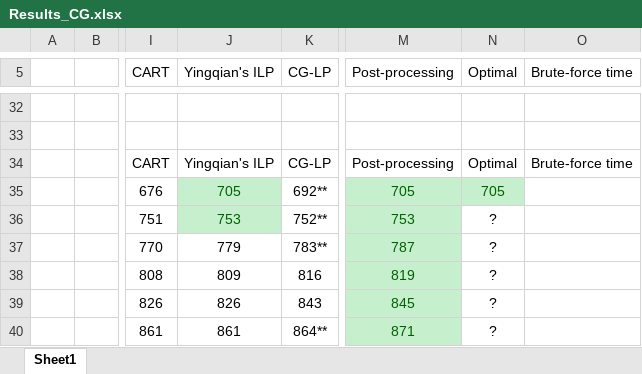
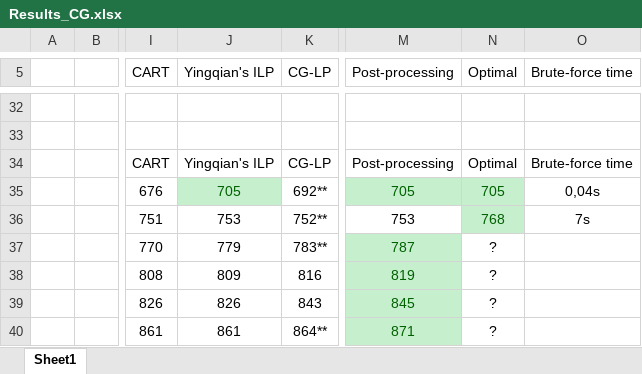
Before and after one commit to Aikann/DT-Project---Pattern-CG, an Excel workbook: Results_CG.xlsx, sheet Sheet1, drawn as a sheet; only a part is shown, gaps mark what is left out; values as stored, in another font and other column widths than the file's, no borders; the diff names each change by its address in the sheet, - before the commit and + after, or states it on an @@ line.

Commit message:
Results, version 20/06 9h40

```diff
--- a/Results_CG.xlsx (sheet Sheet1)
+++ b/Results_CG.xlsx (sheet Sheet1)
-O35 (Brute-force time): (empty)
+O35 (Brute-force time): 0,04s
@@ J36 fill: #C6EFCE → none, text colour: #006100 → black @@
@@ M36 fill: #C6EFCE → none, text colour: #006100 → black @@
-N36 (Optimal): ?
+N36 (Optimal): 768
@@ N36 fill: none → #C6EFCE, text colour: black → #006100 @@
-O36 (Brute-force time): (empty)
+O36 (Brute-force time): 7s
```
